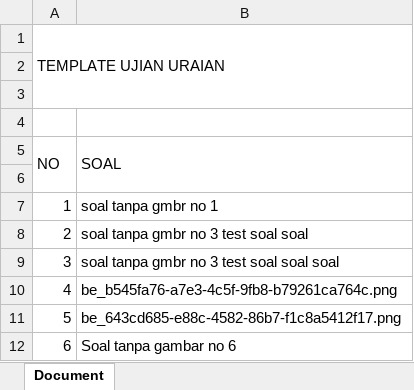
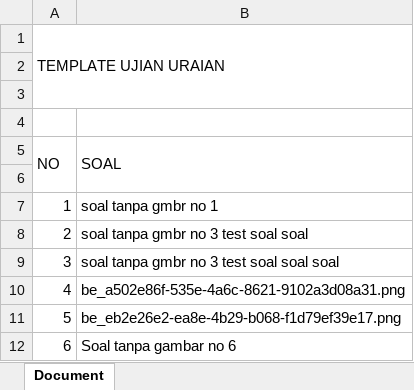
Before and after one commit to FebriTahta/school-backend-laravel, an Excel workbook: public/be_tempImportExam.xlsx, sheet Document, drawn as a sheet; values as stored, in another font and other column widths than the file's, no borders; charts and pictures not drawn; the diff names each change by its address in the sheet, - before the commit and + after, or states it on an @@ line.

Commit message:
fixing soal uraian

```diff
--- a/public/be_tempImportExam.xlsx (sheet Document)
+++ b/public/be_tempImportExam.xlsx (sheet Document)
-B10 (SOAL): be_b545fa76-a7e3-4c5f-9fb8-b79261ca764c.png
+B10 (SOAL): be_a502e86f-535e-4a6c-8621-9102a3d08a31.png
-B11 (SOAL): be_643cd685-e88c-4582-86b7-f1c8a5412f17.png
+B11 (SOAL): be_eb2e26e2-ea8e-4b29-b068-f1d79ef39e17.png
```
Also changed, not shown: 10 other files.
